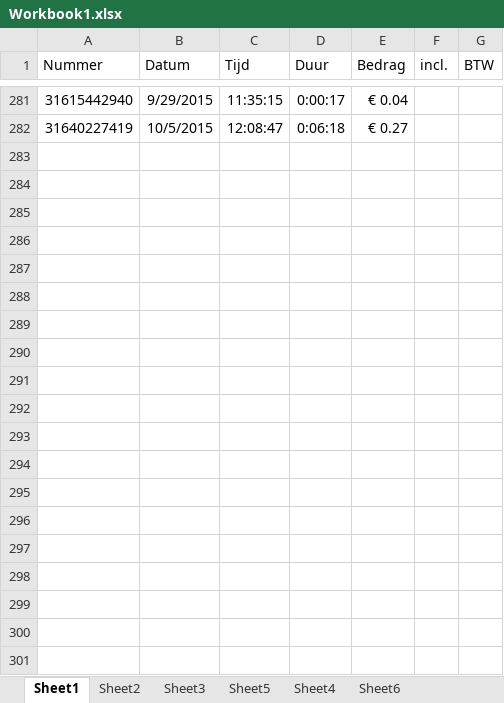
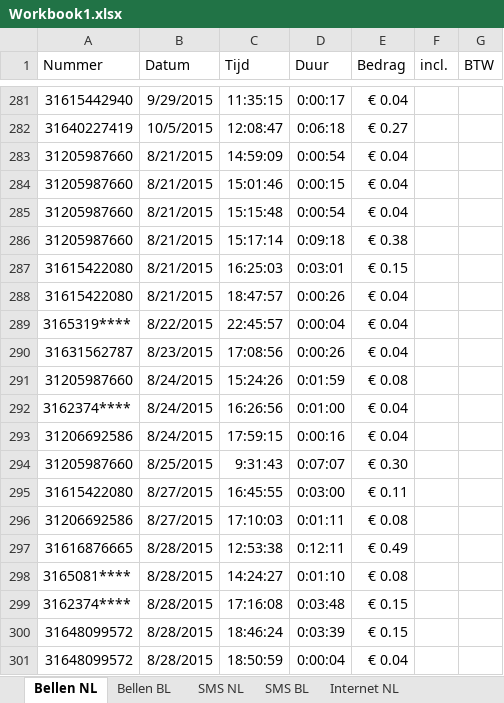
Before and after one commit to micheleradaelli/MobileData, an Excel workbook: Workbook1.xlsx, sheet Bellen NL, drawn as a sheet; only a part is shown, gaps mark what is left out; values as stored, in another font and other column widths than the file's, no borders; the diff covers the shown part only; the diff names each change by its address in the sheet, - before the commit and + after, or states it on an @@ line.

```diff
--- a/Workbook1.xlsx (sheet Bellen NL)
+++ b/Workbook1.xlsx (sheet Bellen NL)
-sheet tab: Sheet1
+sheet tab: Bellen NL
-sheet tab: Sheet2
+sheet tab: Bellen BL
-sheet tab: Sheet3
+sheet tab: SMS NL
-sheet tab: Sheet5
+sheet tab: SMS BL
-sheet tab: Sheet4
+sheet tab: Internet NL
+row 283: 31205987660 | 8/21/2015 | 14:59:09 | 0:00:54 | € 0.04
+row 284: 31205987660 | 8/21/2015 | 15:01:46 | 0:00:15 | € 0.04
+row 285: 31205987660 | 8/21/2015 | 15:15:48 | 0:00:54 | € 0.04
+row 286: 31205987660 | 8/21/2015 | 15:17:14 | 0:09:18 | € 0.38
+row 287: 31615422080 | 8/21/2015 | 16:25:03 | 0:03:01 | € 0.15
+row 288: 31615422080 | 8/21/2015 | 18:47:57 | 0:00:26 | € 0.04
+row 289: 3165319**** | 8/22/2015 | 22:45:57 | 0:00:04 | € 0.04
+row 290: 31631562787 | 8/23/2015 | 17:08:56 | 0:00:26 | € 0.04
+row 291: 31205987660 | 8/24/2015 | 15:24:26 | 0:01:59 | € 0.08
+row 292: 3162374**** | 8/24/2015 | 16:26:56 | 0:01:00 | € 0.04
+row 293: 31206692586 | 8/24/2015 | 17:59:15 | 0:00:16 | € 0.04
+row 294: 31205987660 | 8/25/2015 | 9:31:43 | 0:07:07 | € 0.30
+row 295: 31615422080 | 8/27/2015 | 16:45:55 | 0:03:00 | € 0.11
+row 296: 31206692586 | 8/27/2015 | 17:10:03 | 0:01:11 | € 0.08
+row 297: 31616876665 | 8/28/2015 | 12:53:38 | 0:12:11 | € 0.49
+row 298: 3165081**** | 8/28/2015 | 14:24:27 | 0:01:10 | € 0.08
+row 299: 3162374**** | 8/28/2015 | 17:16:08 | 0:03:48 | € 0.15
+row 300: 31648099572 | 8/28/2015 | 18:46:24 | 0:03:39 | € 0.15
+row 301: 31648099572 | 8/28/2015 | 18:50:59 | 0:00:04 | € 0.04
```
Also changed, not shown: 165 added rows elsewhere in this sheet, sheet Internet NL, sheet SMS NL, sheet Bellen BL, sheet Internet BL, sheet SMS BL, other sheet tabs, 1 other file.
